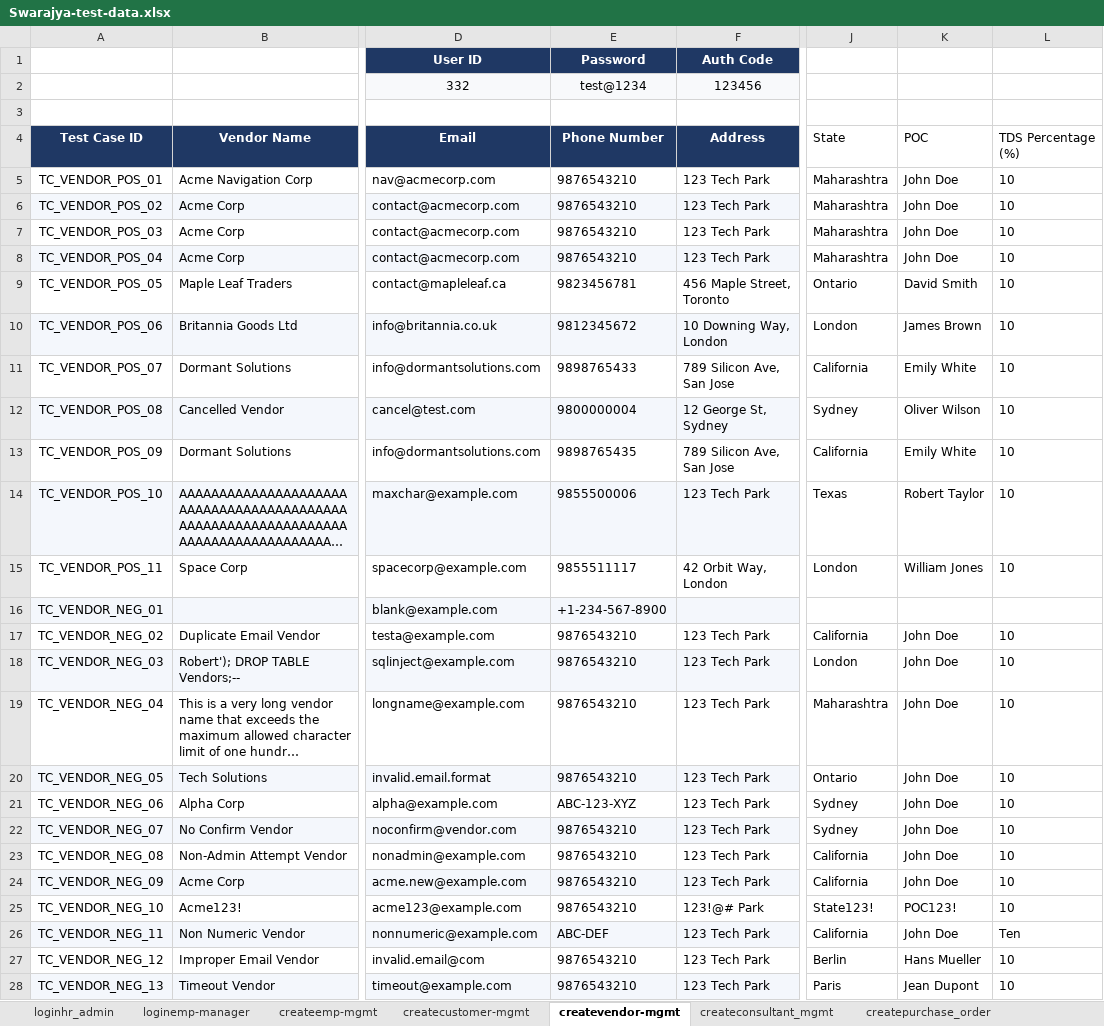
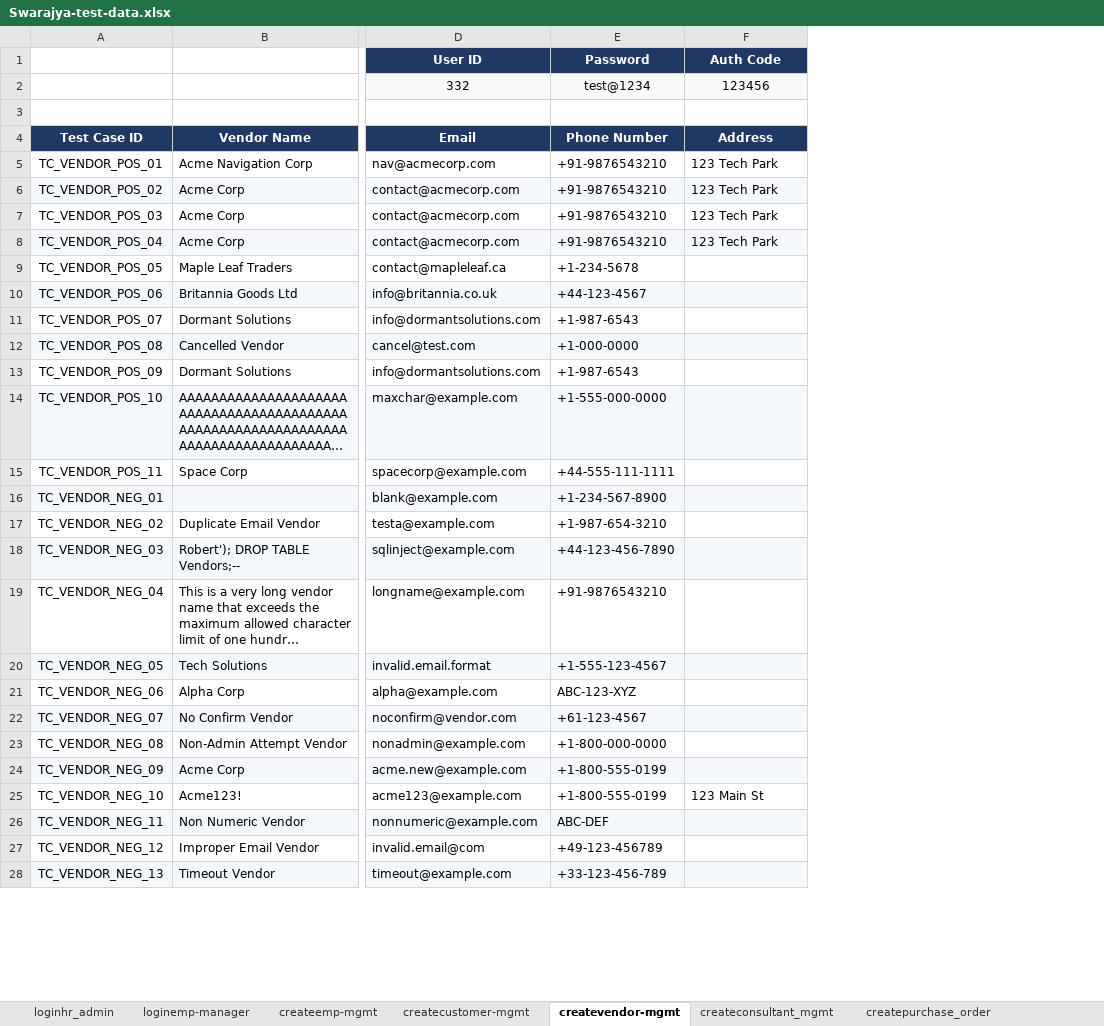
Before and after one commit to himanshu-prakash-test/swarajya-stg-automation, an Excel workbook: shared/test_data/Swarajya-test-data.xlsx, sheet createvendor-mgmt, drawn as a sheet; only a part is shown, gaps mark what is left out; long unchanged cells end in …; values as stored, in another font and other column widths than the file's, no borders; charts and pictures and table styles not drawn; removed rows and columns are numbered as before the commit, all else as after; the diff covers the shown part only; the diff names each change by its address in the sheet, - before the commit and + after, or states it on an @@ line.

```diff
--- a/shared/test_data/Swarajya-test-data.xlsx (sheet createvendor-mgmt)
+++ b/shared/test_data/Swarajya-test-data.xlsx (sheet createvendor-mgmt)
-column E (Password), rows 2-28: test@1234 |  | Phone Number | 9876543210 | 9876543210 | 9876543210 | 9876543210 | 9823456781 | 9812345672 | 9898765433 | 9800000004 | 9898765435 | 9855500006 | 9855511117 | +1-234-567-8900 | 9876543210 | 9876543210 | 9876543210 | 9876543210 | ABC-123-XYZ | 9876543210 | 9876543210 | 9876543210 | 9876543210 | ABC-DEF | 9876543210 | 9876543210
+column E (Password), rows 2-28: test@1234 |  | Phone Number | +91-9876543210 | +91-9876543210 | +91-9876543210 | +91-9876543210 | +1-234-5678 | +44-123-4567 | +1-987-6543 | +1-000-0000 | +1-987-6543 | +1-555-000-0000 | +44-555-111-1111 | +1-234-567-8900 | +1-987-654-3210 | +44-123-456-7890 | +91-9876543210 | +1-555-123-4567 | ABC-123-XYZ | +61-123-4567 | +1-800-000-0000 | +1-800-555-0199 | +1-800-555-0199 | ABC-DEF | +49-123-456789 | +33-123-456-789
-column J, rows 4-28: State | Maharashtra | Maharashtra | Maharashtra | Maharashtra | Ontario | London | California | Sydney | California | Texas | London |  | California | London | Maharashtra | Ontario | Sydney | Sydney | California | California | State123! | California | Berlin | Paris
-column K, rows 4-28: POC | John Doe | John Doe | John Doe | John Doe | David Smith | James Brown | Emily White | Oliver Wilson | Emily White | Robert Taylor | William Jones |  | John Doe | John Doe | John Doe | John Doe | John Doe | John Doe | John Doe | John Doe | POC123! | John Doe | Hans Mueller | Jean Dupont
-column L, rows 4-28: TDS Percentage (%) | 10 | 10 | 10 | 10 | 10 | 10 | 10 | 10 | 10 | 10 | 10 |  | 10 | 10 | 10 | 10 | 10 | 10 | 10 | 10 | 10 | Ten | 10 | 10
-F9 (Auth Code): 456 Maple Street, Toronto
+F9 (Auth Code): (empty)
-F10 (Auth Code): 10 Downing Way, London
+F10 (Auth Code): (empty)
-F11 (Auth Code): 789 Silicon Ave, San Jose
+F11 (Auth Code): (empty)
-F12 (Auth Code): 12 George St, Sydney
+F12 (Auth Code): (empty)
-F13 (Auth Code): 789 Silicon Ave, San Jose
+F13 (Auth Code): (empty)
-F14 (Auth Code): 123 Tech Park
+F14 (Auth Code): (empty)
-F15 (Auth Code): 42 Orbit Way, London
+F15 (Auth Code): (empty)
-F17:F24 (Auth Code): 123 Tech Park
+F17:F24 (Auth Code): (empty)
-F25 (Auth Code): 123!@# Park
+F25 (Auth Code): 123 Main St
-F26:F28 (Auth Code): 123 Tech Park
+F26:F28 (Auth Code): (empty)
```
Also changed, not shown: 5 edited cells elsewhere in this sheet, sheet createpurchase_order, sheet updatecustomer_mgmt, sheet updateemp_mgmt, sheet createconsultant_mgmt, other sheet tabs, charts or pictures, shared/test_data/Swarajya-test-cases.xlsx, 7 other files.
